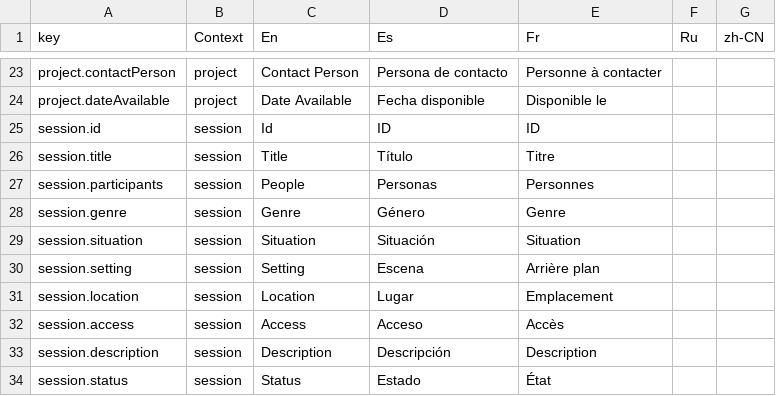
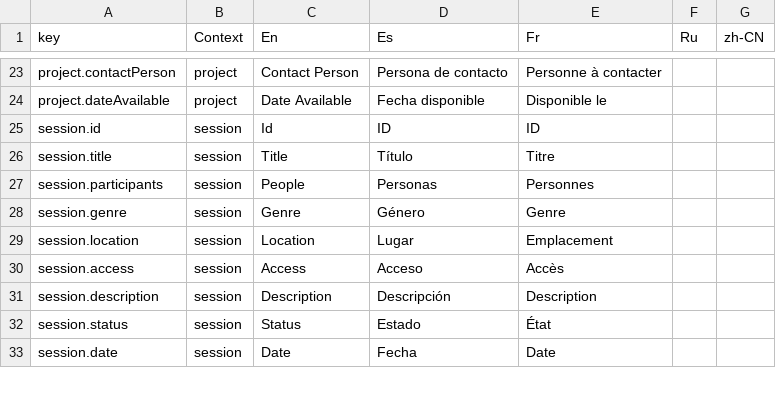
Before and after one commit to onset/lameta, a CSV file: locale/fields.csv, drawn as a sheet; only a part is shown, gaps mark what is left out; the shorter side is filled out with more unchanged rows.

Commit message:
Migrate Setting and Situation into Description

```diff
--- a/locale/fields.csv
+++ b/locale/fields.csv
@@ -28,4 +28,2 @@
 "session.genre","session","Genre","Género","Genre"
-"session.situation","session","Situation","Situación","Situation"
-"session.setting","session","Setting","Escena","Arrière plan"
 "session.location","session","Location","Lugar","Emplacement"
```
Also changed, not shown: 3 other files.
